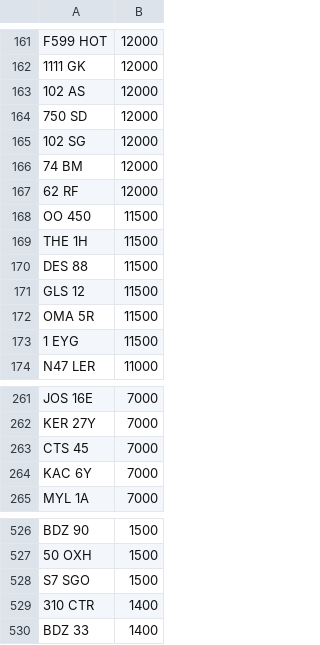
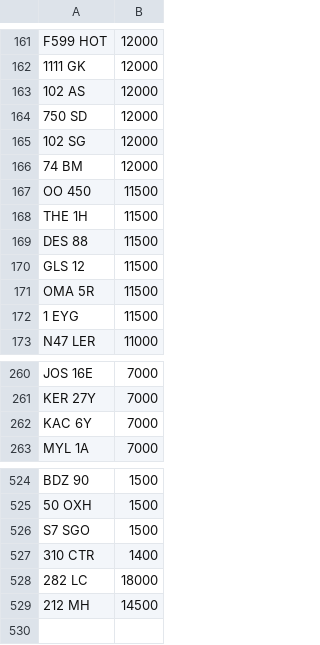
Before and after one commit to martinsumner/simplyreg, a CSV file: csv/MUNN_NOVAT_0.csv, drawn as a sheet; only a part is shown, gaps mark what is left out; removed rows and columns are numbered as before the commit, all else as after; the diff names each change by its address in the sheet, - before the commit and + after, or states it on an @@ line.

```diff
--- a/csv/MUNN_NOVAT_0.csv
+++ b/csv/MUNN_NOVAT_0.csv
-row 167: 62 RF | 12000
-row 263: CTS 45 | 7000
-row 530: BDZ 33 | 1400
+row 528: 282 LC | 18000
+row 529: 212 MH | 14500
```
Also changed, not shown: csv/BEAMISH_NOVAT_500.csv, csv/TOTALREG_NOVAT_500.CSV.
